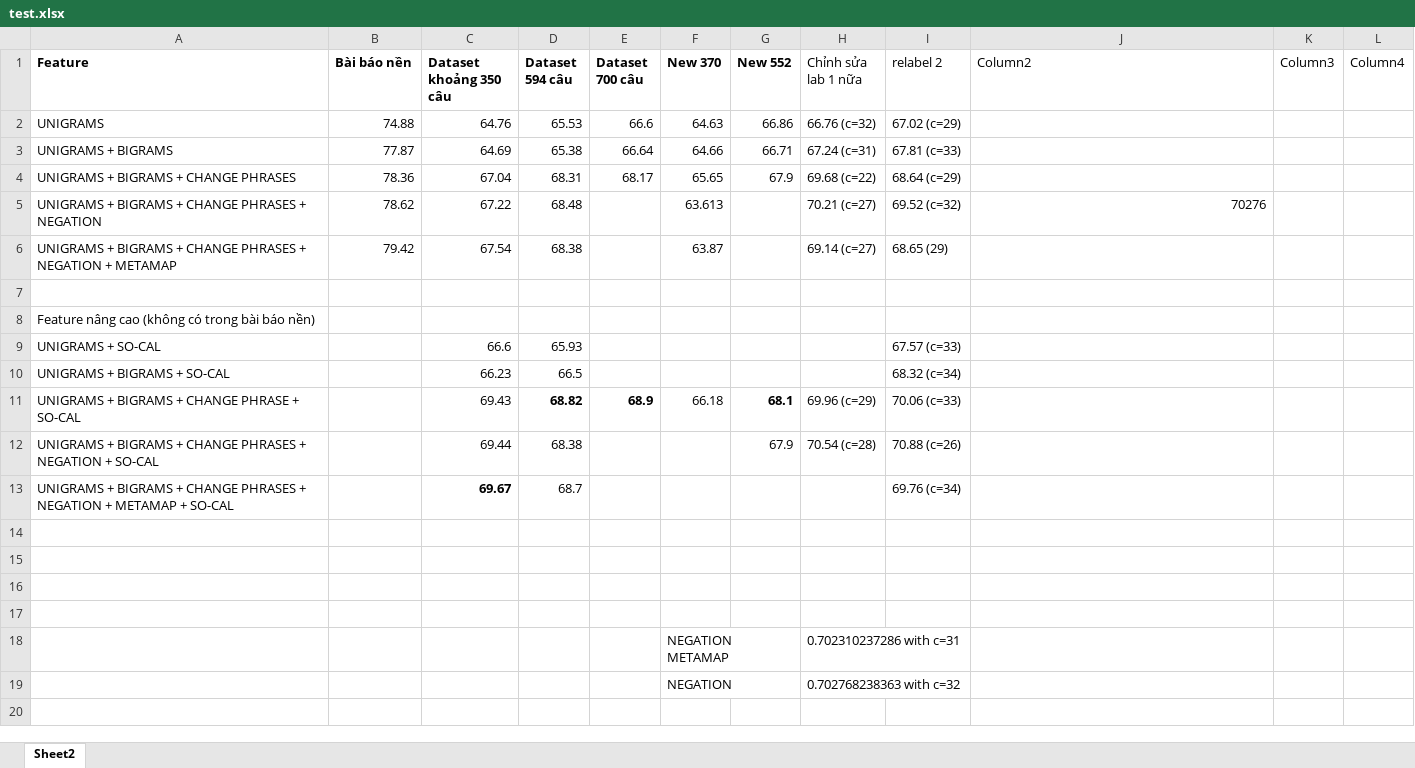
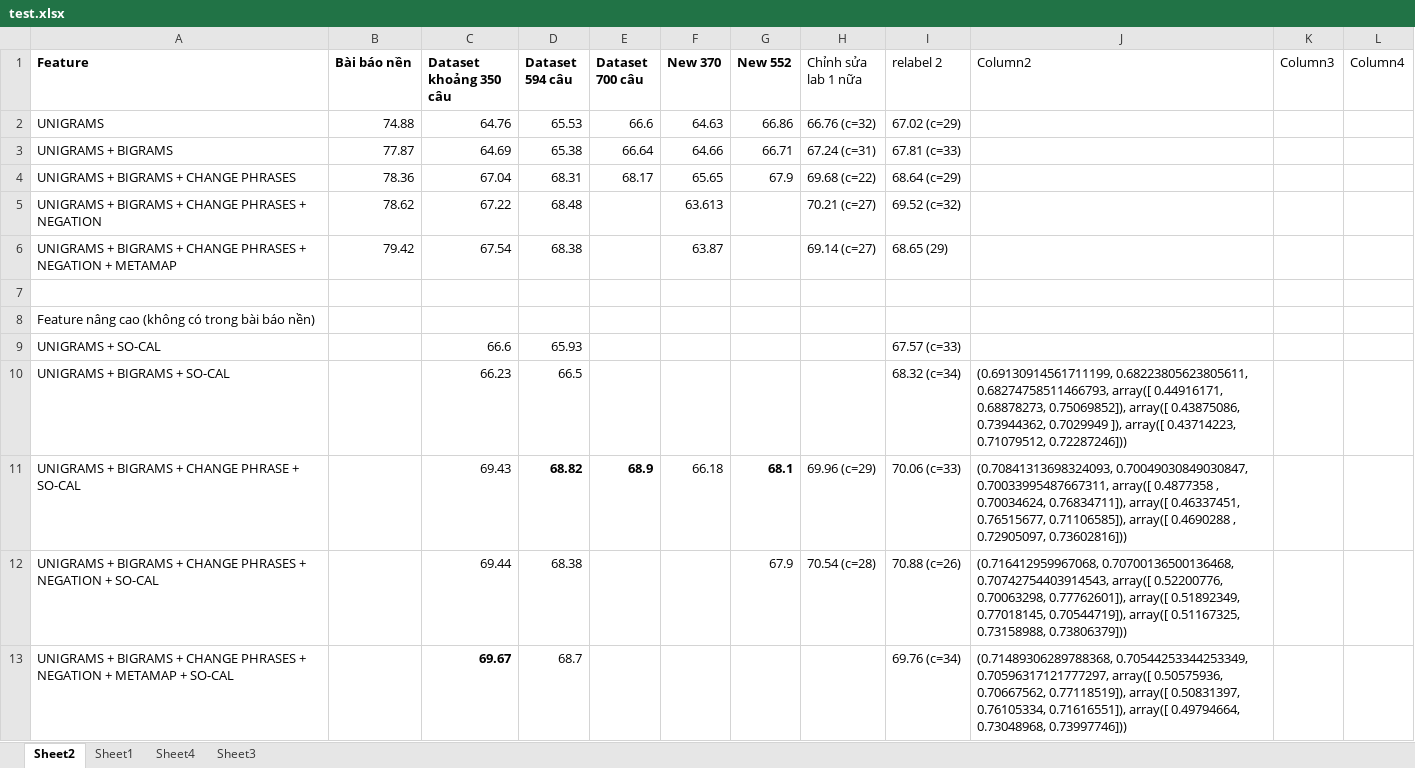
Before and after one commit to ductri/LVTN, an Excel workbook: experience/test.xlsx, sheet Sheet2, drawn as a sheet; values as stored, in another font and other column widths than the file's, no borders; table styles not drawn; the diff names each change by its address in the sheet, - before the commit and + after, or states it on an @@ line.

```diff
--- a/experience/test.xlsx (sheet Sheet2)
+++ b/experience/test.xlsx (sheet Sheet2)
+sheet tab: Sheet1
+sheet tab: Sheet4
+sheet tab: Sheet3
-J5 (Column2): 70276
+J5 (Column2): (empty)
-J10 (Column2): (empty)
+J10 (Column2): (0.69130914561711199, 0.68223805623805611, 0.68274758511466793, array([ 0.44916171, 0.68878273, 0.75069852]), array([ 0.43875086, 0.73944362, 0.7029949 ]), array([ 0.43714223, 0.71079512, 0.72287246]))
-J11 (Column2): (empty)
+J11 (Column2): (0.70841313698324093, 0.70049030849030847, 0.70033995487667311, array([ 0.4877358 , 0.70034624, 0.76834711]), array([ 0.46337451, 0.76515677, 0.71106585]), array([ 0.4690288 , 0.72905097, 0.73602816]))
-J12 (Column2): (empty)
+J12 (Column2): (0.716412959967068, 0.70700136500136468, 0.70742754403914543, array([ 0.52200776, 0.70063298, 0.77762601]), array([ 0.51892349, 0.77018145, 0.70544719]), array([ 0.51167325, 0.73158988, 0.73806379]))
-J13 (Column2): (empty)
+J13 (Column2): (0.71489306289788368, 0.70544253344253349, 0.70596317121777297, array([ 0.50575936, 0.70667562, 0.77118519]), array([ 0.50831397, 0.76105334, 0.71616551]), array([ 0.49794664, 0.73048968, 0.73997746]))
-row 14: (empty)
-row 15: (empty)
-row 16: (empty)
-row 17: (empty)
-row 18:  |  |  |  |  | NEGATION METAMAP |  | 0.702310237286 with c=31
-row 19:  |  |  |  |  | NEGATION |  | 0.702768238363 with c=32
```
Also changed, not shown: charts or pictures, 20 other files.
